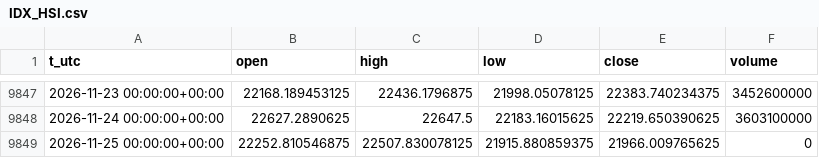
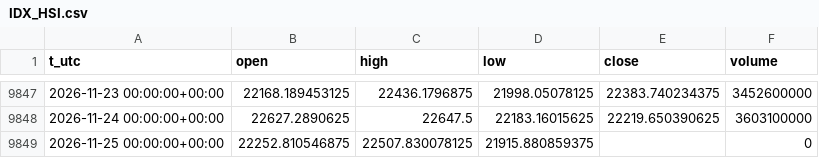
Before and after one commit to egedogann/piyasa-veri, a CSV file: data/d1/IDX_HSI.csv, drawn as a sheet; only a part is shown, gaps mark what is left out.

```diff
--- a/data/d1/IDX_HSI.csv
+++ b/data/d1/IDX_HSI.csv
@@ -9848,2 +9848,2 @@ t_utc,open,high,low,close,volume
 2026-11-24 00:00:00+00:00,22627.2890625,22647.5,22183.16015625,22219.650390625,3603100000
-2026-11-25 00:00:00+00:00,22252.810546875,22507.830078125,21915.880859375,21966.009765625,0
+2026-11-25 00:00:00+00:00,22252.810546875,22507.830078125,21915.880859375,,0
```
Also changed, not shown: data/d1/CL_F.csv, data/d1/GOOGL.csv, 43 other files.
